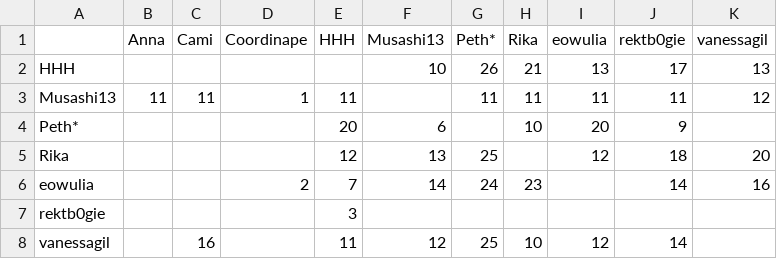
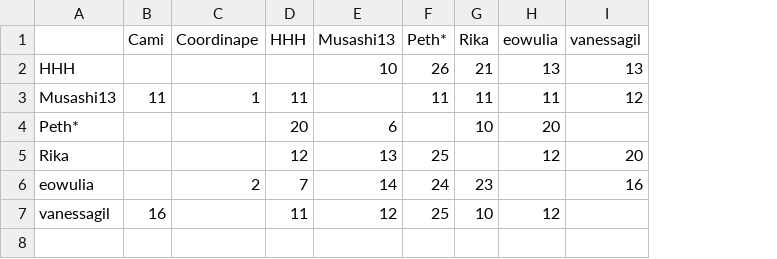
Before and after one commit to MetaFam/rewards, a CSV file: output/Content Ring.2023-02-02–2023-03-01.csv, drawn as a sheet; the diff names each change by its address in the sheet, - before the commit and + after, or states it on an @@ line.

```diff
--- a/output/Content Ring.2023-02-02–2023-03-01.csv
+++ b/output/Content Ring.2023-02-02–2023-03-01.csv
-column B (Anna), row 3: 11
-column J (rektb0gie), rows 2-6: 17 | 11 | 9 | 18 | 14; row 8: 14
-row 7: rektb0gie |  |  |  | 3
```
Also changed, not shown: 15 other files.
